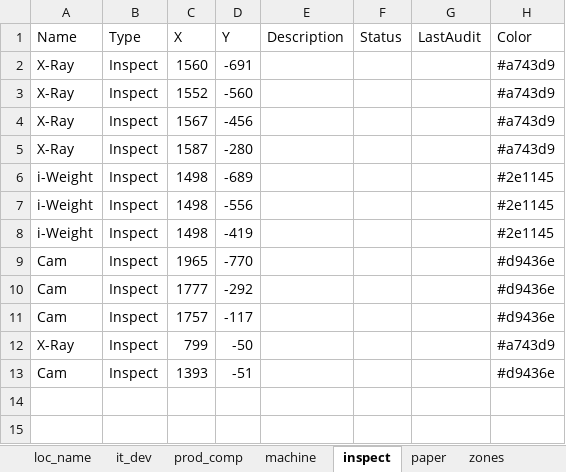
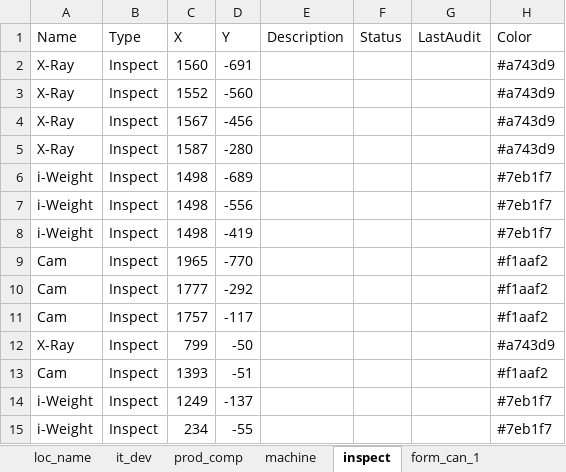
Before and after one commit to Wahaha-007/FactoryView, an Excel workbook: assets/floor_1_data.xlsx, sheet inspect, drawn as a sheet; values as stored, in another font and other column widths than the file's, no borders; the diff names each change by its address in the sheet, - before the commit and + after, or states it on an @@ line.

```diff
--- a/assets/floor_1_data.xlsx (sheet inspect)
+++ b/assets/floor_1_data.xlsx (sheet inspect)
-sheet tab: paper
+sheet tab: form_can_1
-H6:H8 (Color): #2e1145
+H6:H8 (Color): #7eb1f7
-H9:H11 (Color): #d9436e
+H9:H11 (Color): #f1aaf2
-H13 (Color): #d9436e
+H13 (Color): #f1aaf2
+row 14: i-Weight | Inspect | 1249 | -137 |  |  |  | #7eb1f7
+row 15: i-Weight | Inspect | 234 | -55 |  |  |  | #7eb1f7
```
Also changed, not shown: sheet flow_pouch, sheet machine, sheet flow_rtd, sheet flow_can, sheet zones, other sheet tabs, assets/floor_2_data.xlsx, assets/system_config.xlsx, 8 other files.
